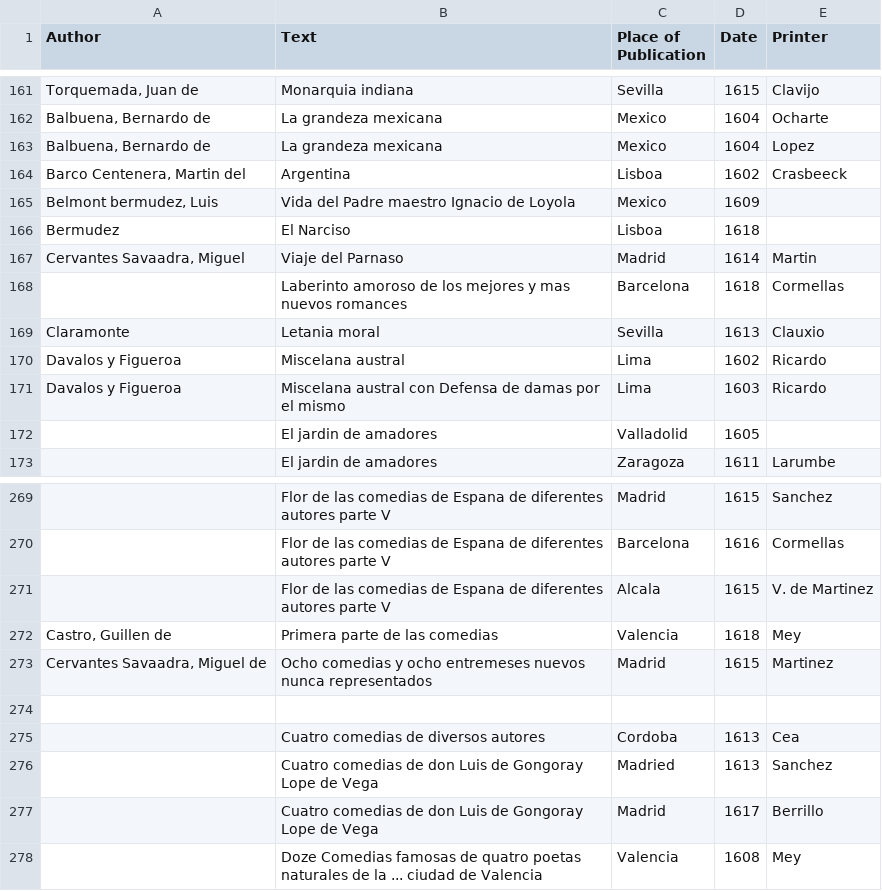
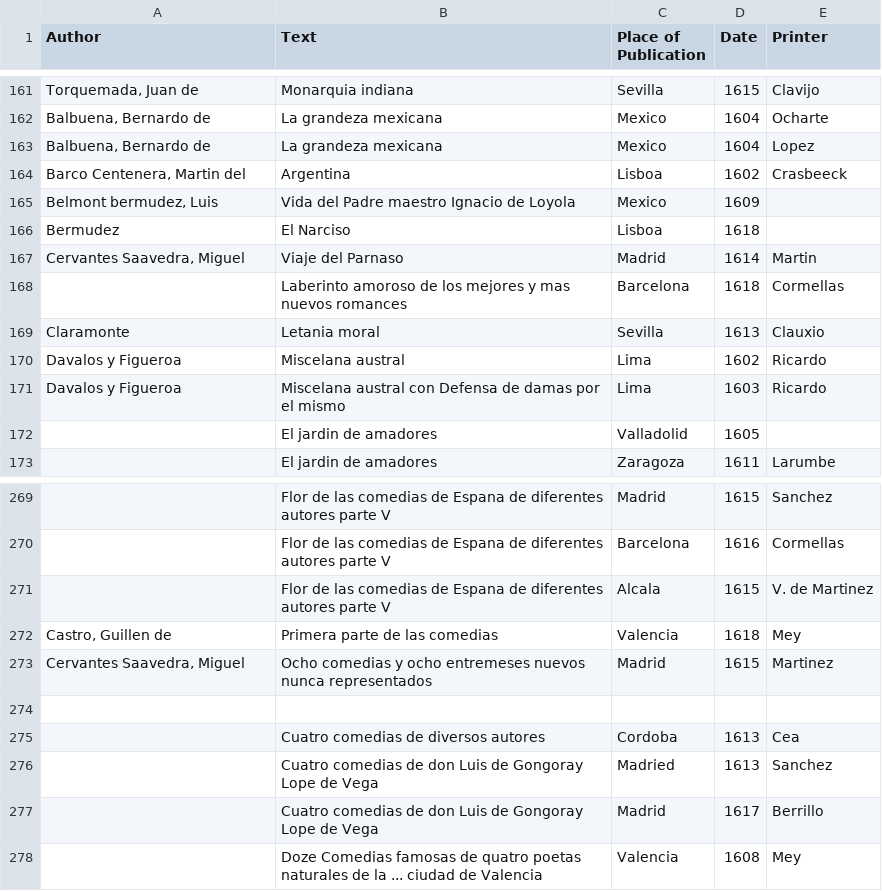
Before and after one commit to davebshow/prelims, a CSV file: data/pub_stats.csv, drawn as a sheet; only a part is shown, gaps mark what is left out; the diff names each change by its address in the sheet, - before the commit and + after, or states it on an @@ line.

Commit message:
working on pub stats

```diff
--- a/data/pub_stats.csv
+++ b/data/pub_stats.csv
-A167 (Author): Cervantes Savaadra, Miguel
+A167 (Author): Cervantes Saavedra, Miguel
-A273 (Author): Cervantes Savaadra, Miguel de
+A273 (Author): Cervantes Saavedra, Miguel
```
Also changed, not shown: 3 other files.
